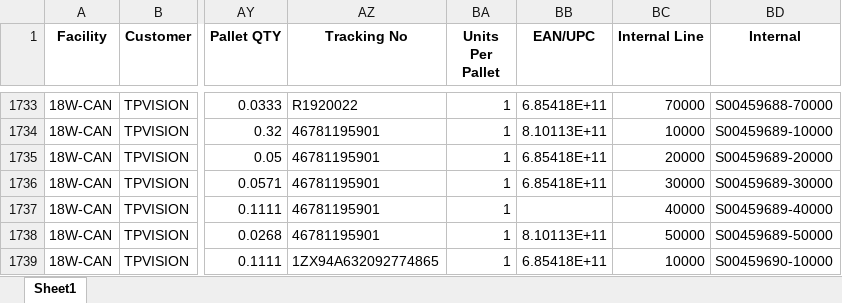
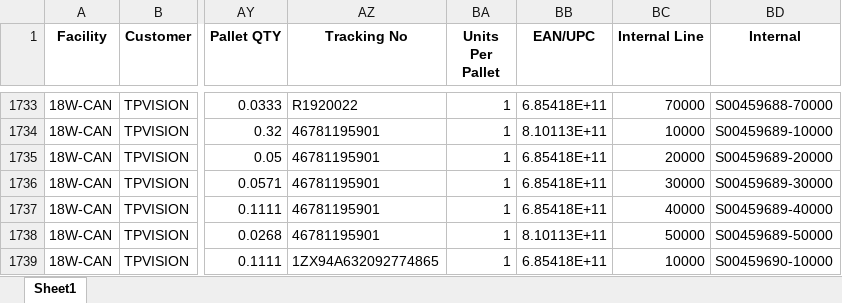
Before and after one commit to raymondli18w/flask-report-app2, an Excel workbook: master.xlsx, sheet Sheet1, drawn as a sheet; only a part is shown, gaps mark what is left out; values as stored, in another font and other column widths than the file's, no borders; the diff covers the shown part only; the diff names each change by its address in the sheet, - before the commit and + after, or states it on an @@ line.

```diff
--- a/master.xlsx (sheet Sheet1)
+++ b/master.xlsx (sheet Sheet1)
-BB1737 (EAN/UPC): (empty)
+BB1737 (EAN/UPC): 6.85418E+11
```
Also changed, not shown: 38 added rows, 6 moved rows and 5 edited cells elsewhere in this sheet.
